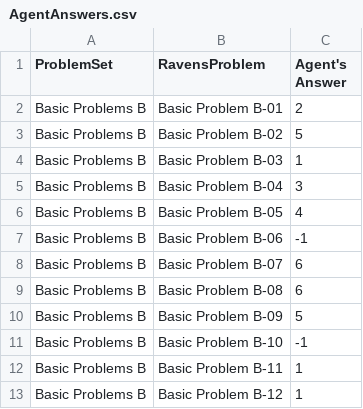
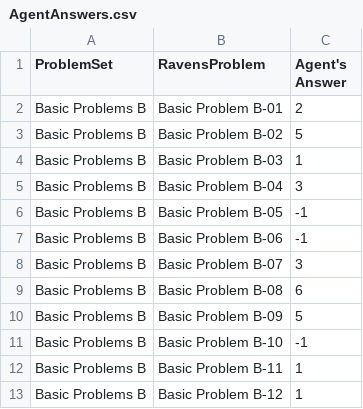
Before and after one commit to ArminRodriguez1/Ravens-Progressive-Matrices, a CSV file: Project-Code-Java/AgentAnswers.csv, drawn as a sheet.

```diff
--- a/Project-Code-Java/AgentAnswers.csv
+++ b/Project-Code-Java/AgentAnswers.csv
@@ -5,5 +5,5 @@ Basic Problems B,Basic Problem B-03,1
 Basic Problems B,Basic Problem B-04,3
-Basic Problems B,Basic Problem B-05,4
+Basic Problems B,Basic Problem B-05,-1
 Basic Problems B,Basic Problem B-06,-1
-Basic Problems B,Basic Problem B-07,6
+Basic Problems B,Basic Problem B-07,3
 Basic Problems B,Basic Problem B-08,6
```
Also changed, not shown: Project-Code-Java/ProblemResults.csv, 25 other files.
